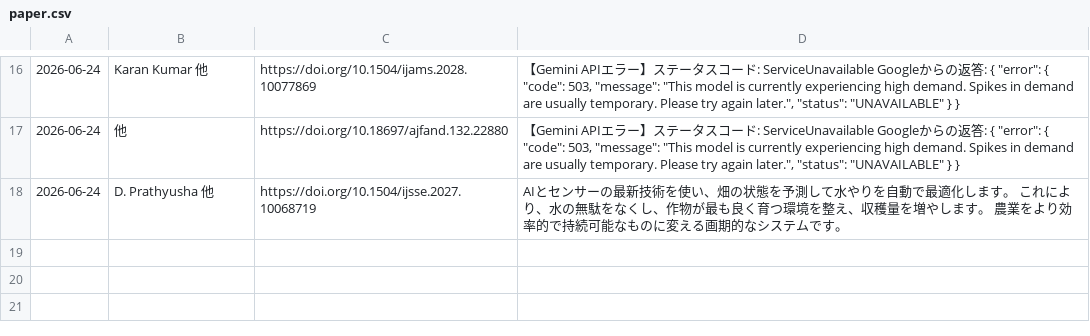
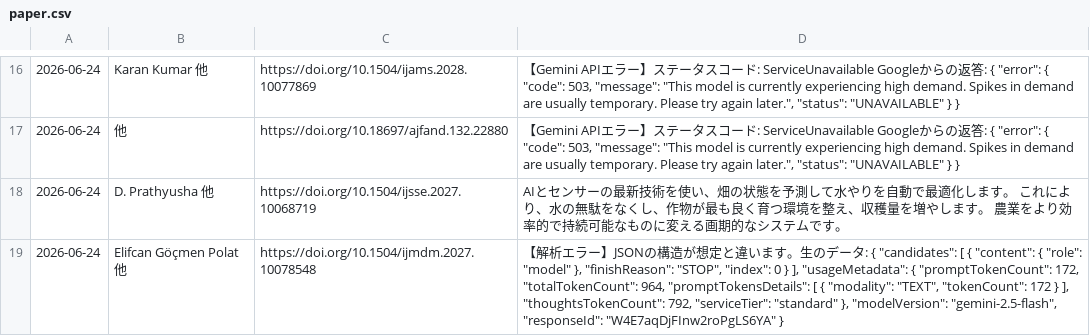
Before and after one commit to shiitake-garden/shiitake-garden.github.io, a CSV file: contents/thesis/paper.csv, drawn as a sheet; only a part is shown, gaps mark what is left out; the diff names each change by its address in the sheet, - before the commit and + after, or states it on an @@ line.

Commit message:
論文データの自動追加

```diff
--- a/contents/thesis/paper.csv
+++ b/contents/thesis/paper.csv
+row 19: 2026-06-24 | Elifcan Göçmen Polat 他 | https://doi.org/10.1504/ijmdm.2027.10078548 | 【解析エラー】JSONの構造が想定と違います。生のデータ: { "candidates": [ { "content": { "role": "model" }, "finishReason": "STOP", "index": 0 } ], "usageMetadata": { "promptTokenCount": 172, "totalTokenCount": 964, "promptTokensDetails": [ { "modality": "TEXT", "tokenCount": 172 } ], "thoughtsTokenCount": 792, "serviceTier": "standard" }, "modelVersion": "gemini-2.5-flash", "responseId": "W4E7aqDjFInw2roPgLS6YA" }
```
